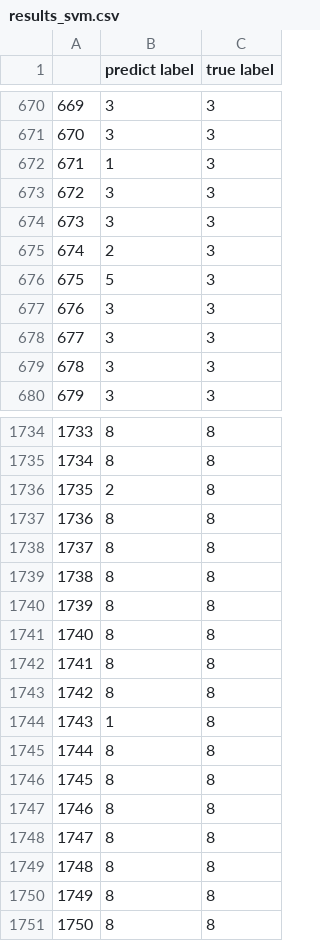
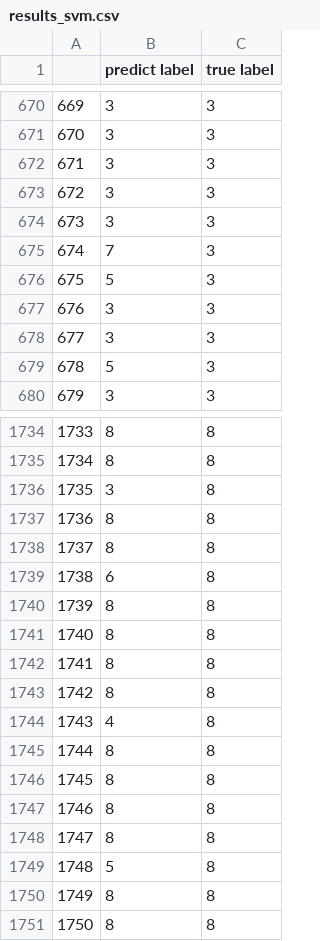
Before and after one commit to Shuyi-github/Machine-learning-MINST, a CSV file: first_py_project/results_svm.csv, drawn as a sheet; only a part is shown, gaps mark what is left out; the diff covers the shown part only.

```diff
--- a/first_py_project/results_svm.csv
+++ b/first_py_project/results_svm.csv
@@ -671,6 +671,6 @@
 670,3,3
-671,1,3
+671,3,3
 672,3,3
 673,3,3
-674,2,3
+674,7,3
 675,5,3
@@ -678,3 +678,3 @@
 677,3,3
-678,3,3
+678,5,3
 679,3,3
@@ -1735,6 +1735,6 @@
 1734,8,8
-1735,2,8
+1735,3,8
 1736,8,8
 1737,8,8
-1738,8,8
+1738,6,8
 1739,8,8
@@ -1743,3 +1743,3 @@
 1742,8,8
-1743,1,8
+1743,4,8
 1744,8,8
@@ -1748,3 +1748,3 @@
 1747,8,8
-1748,8,8
+1748,5,8
 1749,8,8
```
Also changed, not shown: 73 edited cells elsewhere in this file, first_py_project/failure_knn.csv, first_py_project/failure_svm.csv, 3 other files.
